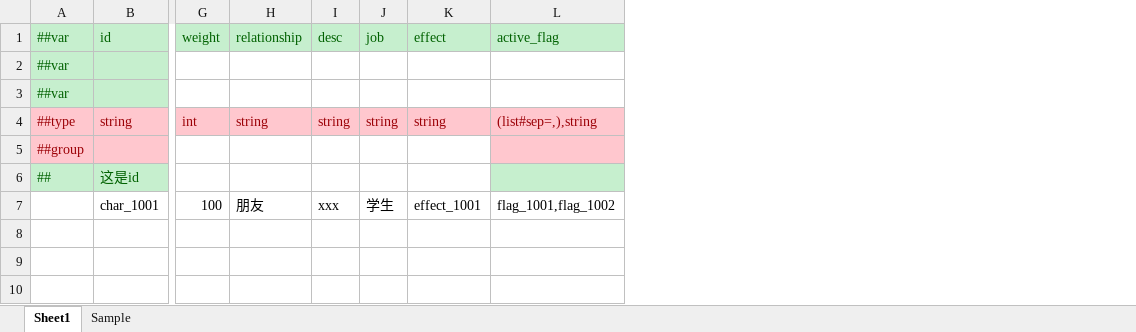
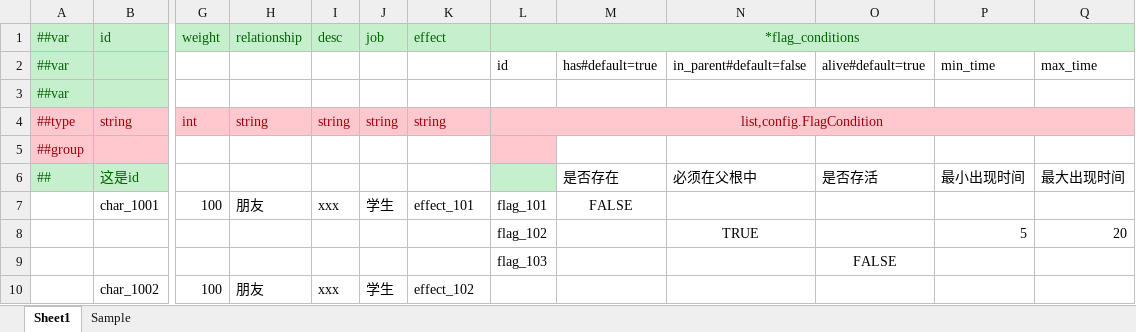
Before and after one commit to XJoshua/LifeSocialTree, an Excel workbook: LubanConfig/Datas/character.xlsx, sheet Sheet1, drawn as a sheet; only a part is shown, gaps mark what is left out; values as stored, in another font and other column widths than the file's, no borders; removed rows and columns are numbered as before the commit, all else as after; rows hold the shown columns only; the diff names each change by its address in the sheet, - before the commit and + after, or states it on an @@ line.

```diff
--- a/LubanConfig/Datas/character.xlsx (sheet Sheet1)
+++ b/LubanConfig/Datas/character.xlsx (sheet Sheet1)
-column L, rows 1-7: active_flag |  |  | (list#sep=,),string |  |  | flag_1001,flag_1002
+column L, rows 1-7: *flag_conditions | id |  | list,config.FlagCondition |  |  | flag_101
+column M, rows 2-7: has#default=true |  |  |  | 是否存在 | FALSE
+column N, rows 2-6: in_parent#default=false |  |  |  | 必须在父根中
+column O, rows 2-6: alive#default=true |  |  |  | 是否存活
+column P, rows 2-6: min_time |  |  |  | 最小出现时间
+column Q, rows 2-6: max_time |  |  |  | 最大出现时间
-K7: effect_1001
+K7: effect_101
+row 8:  |  |  |  |  |  |  | flag_102 |  | TRUE |  | 5 | 20
+row 9:  |  |  |  |  |  |  | flag_103 |  |  | FALSE
+row 10:  | char_1002 | 100 | 朋友 | xxx | 学生 | effect_102
```
Also changed, not shown: LubanConfig/Datas/__beans__.xlsx, LubanConfig/Datas/__tables__.xlsx, 19 other files.
